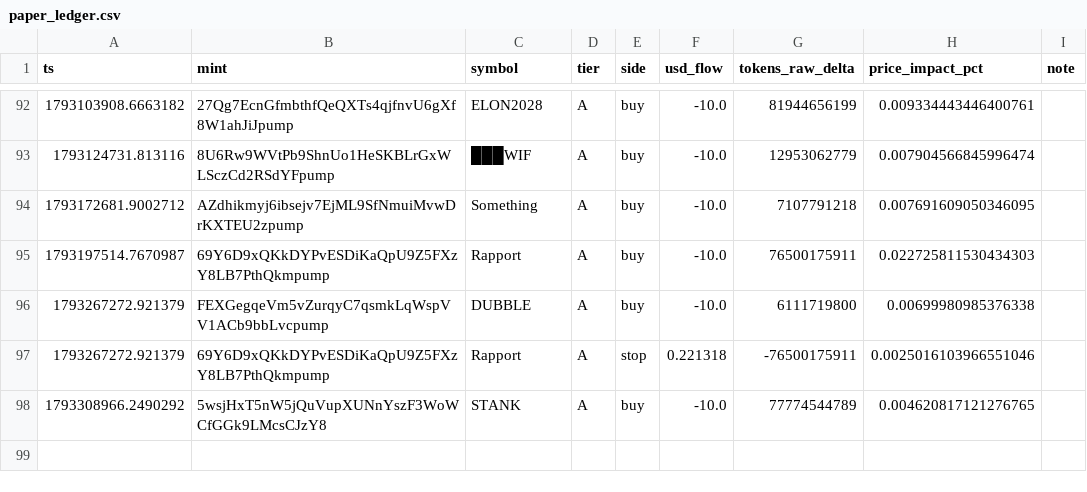
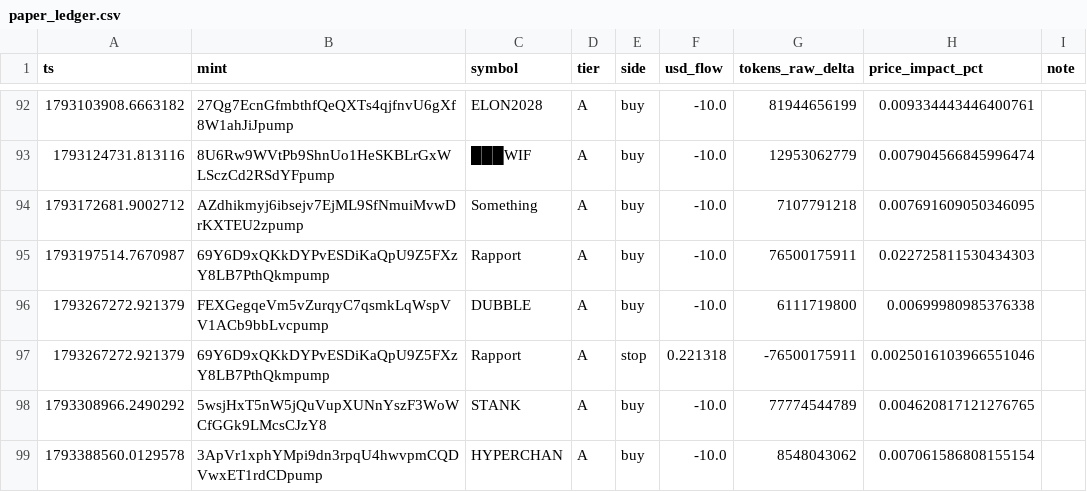
Before and after one commit to yousefjan2007-crypto/solana_screener, a CSV file: data/paper_ledger.csv, drawn as a sheet; only a part is shown, gaps mark what is left out.

```diff
--- a/data/paper_ledger.csv
+++ b/data/paper_ledger.csv
@@ -98 +98,2 @@ ts,mint,symbol,tier,side,usd_flow,tokens_raw_delta,price_impact_pct,note
 1793308966.2490292,5wsjHxT5nW5jQuVupXUNnYszF3WoWCfGGk9LMcsCJzY8,STANK,A,buy,-10.0,77774544789,0.004620817121276765,
+1793388560.0129578,3ApVr1xphYMpi9dn3rpqU4hwvpmCQDVwxET1rdCDpump,HYPERCHAN,A,buy,-10.0,8548043062,0.007061586808155154,
```
Also changed, not shown: 5 other files.
